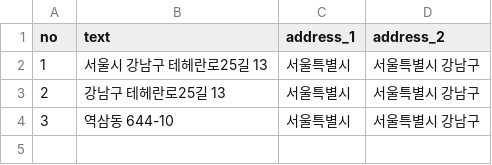
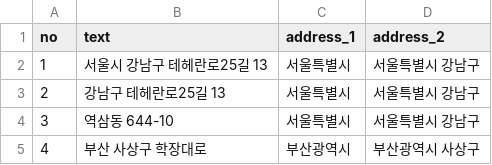
Before and after one commit to Bokji24Dev/KoreaAddressML, a CSV file: dataset/jibun_address.csv, drawn as a sheet; the diff names each change by its address in the sheet, - before the commit and + after, or states it on an @@ line.

```diff
--- a/dataset/jibun_address.csv
+++ b/dataset/jibun_address.csv
+row 5: 4 | 부산 사상구 학장대로 | 부산광역시 | 부산광역시 사상구
```
Also changed, not shown: dataset/road_address.csv, 1 other file.
